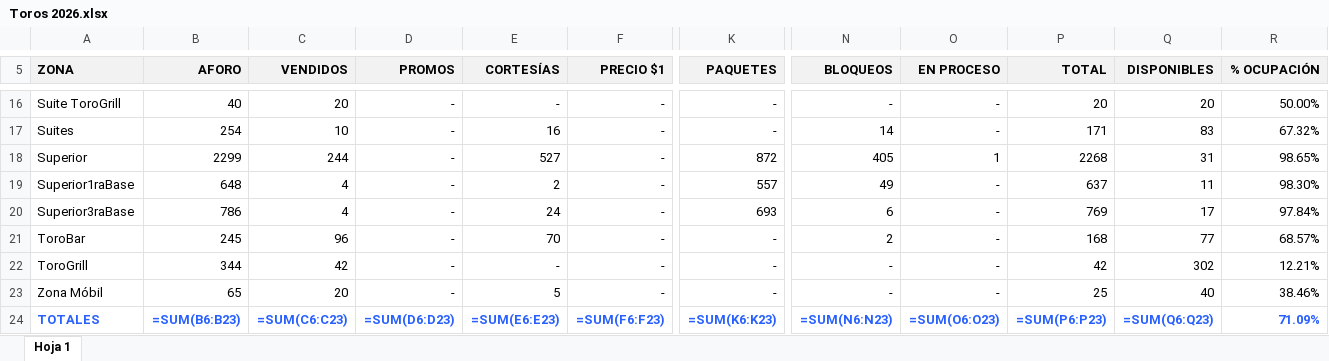
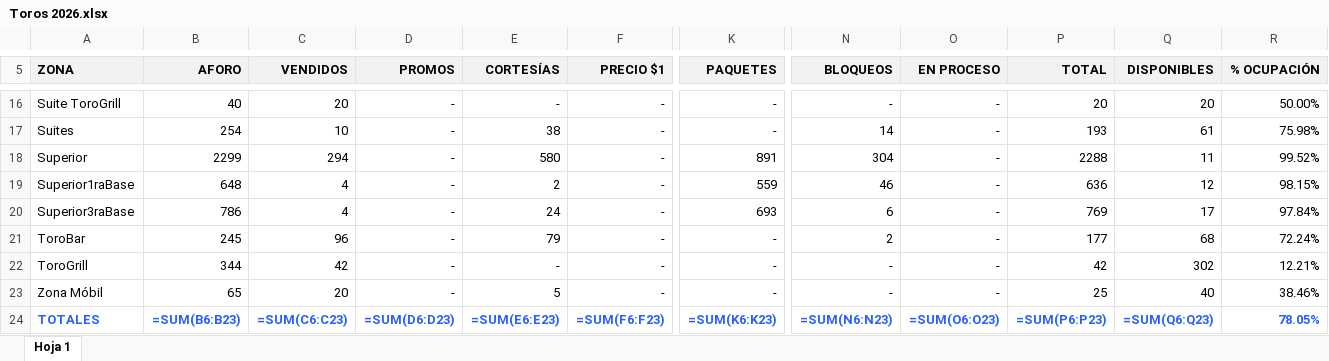
Before and after one commit to javierolea13/series-inaugurales-lmb, an Excel workbook: data/asistencia/Toros 2026.xlsx, sheet Hoja 1, drawn as a sheet; only a part is shown, gaps mark what is left out; values as stored, in another font and other column widths than the file's, no borders; formulas without a stored value are shown as written; the diff covers the shown part only; the diff names each change by its address in the sheet, - before the commit and + after, or states it on an @@ line.

```diff
--- a/data/asistencia/Toros 2026.xlsx (sheet Hoja 1)
+++ b/data/asistencia/Toros 2026.xlsx (sheet Hoja 1)
-E17 (CORTESÍAS): 16
+E17 (CORTESÍAS): 38
-P17 (TOTAL): 171
+P17 (TOTAL): 193
-Q17 (DISPONIBLES): 83
+Q17 (DISPONIBLES): 61
-R17 (% OCUPACIÓN): 67.32%
+R17 (% OCUPACIÓN): 75.98%
-C18 (VENDIDOS): 244
+C18 (VENDIDOS): 294
-E18 (CORTESÍAS): 527
+E18 (CORTESÍAS): 580
-K18 (PAQUETES): 872
+K18 (PAQUETES): 891
-N18 (BLOQUEOS): 405
+N18 (BLOQUEOS): 304
-O18 (EN PROCESO): 1
+O18 (EN PROCESO): -
-P18 (TOTAL): 2268
+P18 (TOTAL): 2288
-Q18 (DISPONIBLES): 31
+Q18 (DISPONIBLES): 11
-R18 (% OCUPACIÓN): 98.65%
+R18 (% OCUPACIÓN): 99.52%
-K19 (PAQUETES): 557
+K19 (PAQUETES): 559
-N19 (BLOQUEOS): 49
+N19 (BLOQUEOS): 46
-P19 (TOTAL): 637
+P19 (TOTAL): 636
-Q19 (DISPONIBLES): 11
+Q19 (DISPONIBLES): 12
-R19 (% OCUPACIÓN): 98.30%
+R19 (% OCUPACIÓN): 98.15%
-E21 (CORTESÍAS): 70
+E21 (CORTESÍAS): 79
-P21 (TOTAL): 168
+P21 (TOTAL): 177
-Q21 (DISPONIBLES): 77
+Q21 (DISPONIBLES): 68
-R21 (% OCUPACIÓN): 68.57%
+R21 (% OCUPACIÓN): 72.24%
-R24 (% OCUPACIÓN): 71.09%
+R24 (% OCUPACIÓN): 78.05%
```
Also changed, not shown: 30 edited cells elsewhere in this sheet, data/asistencia/Dorados 2026.xlsx, data/asistencia/Sultanes 2026.xlsx, 9 other files.
